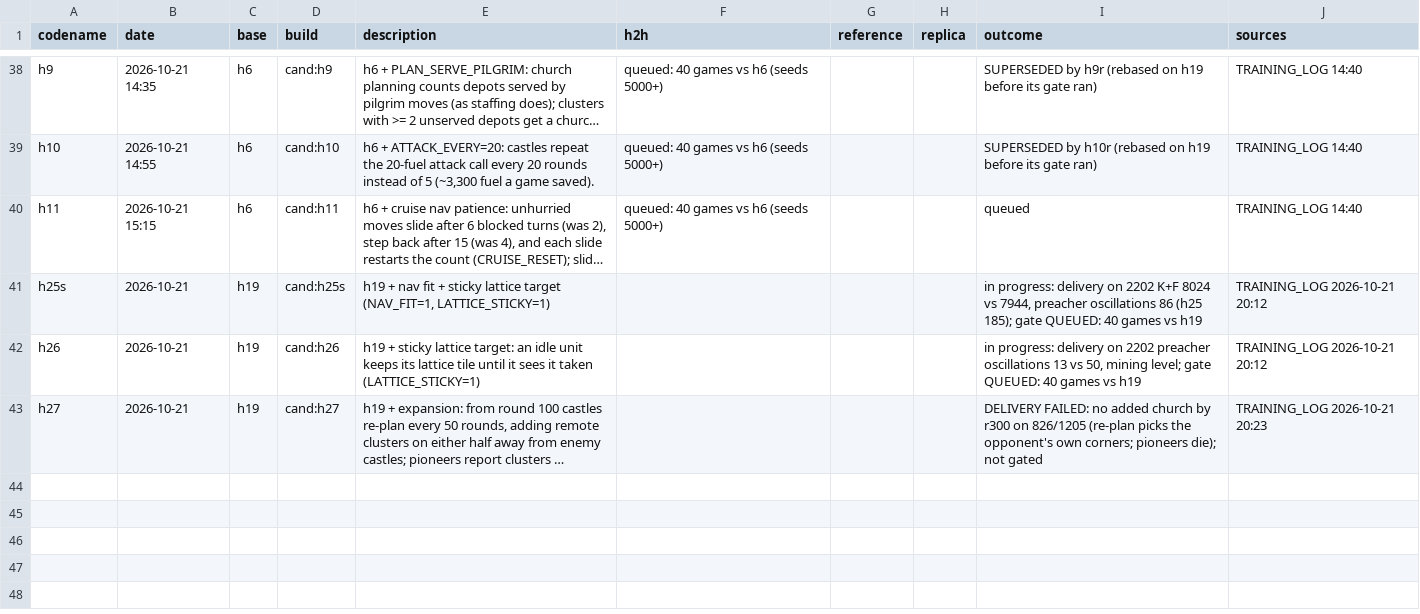
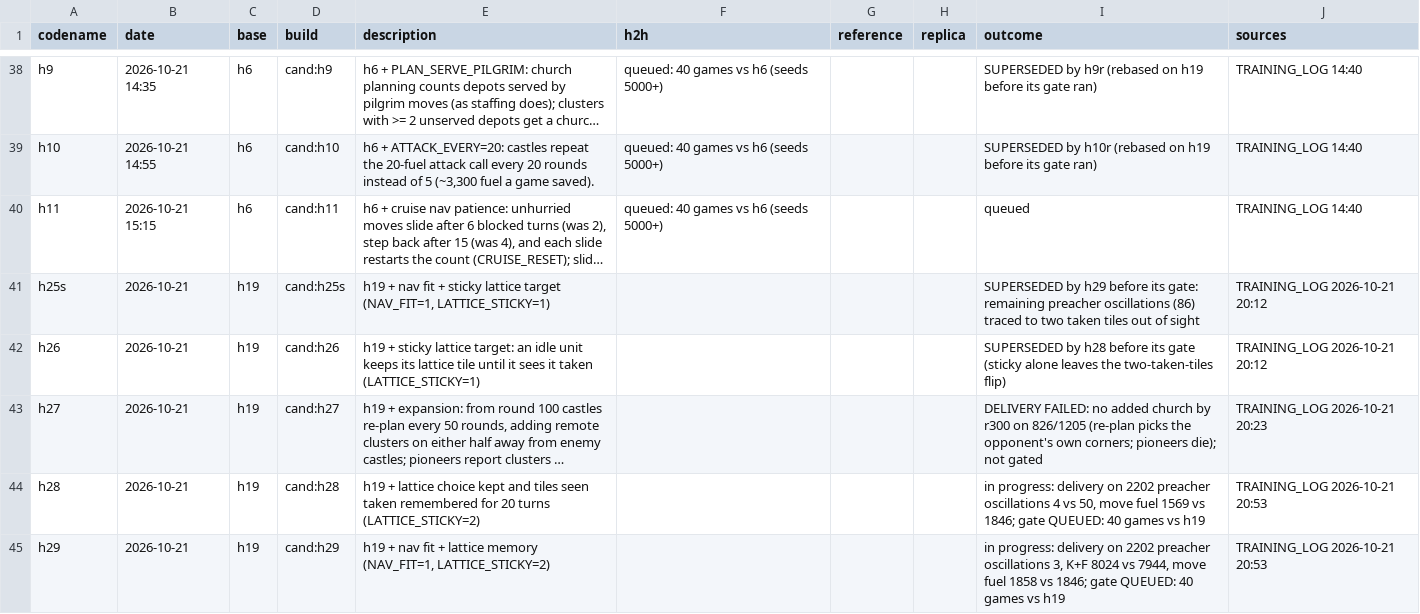
Before and after one commit to terryvanbelle/battlecode19-vibe, a CSV file: progress/attempts.csv, drawn as a sheet; only a part is shown, gaps mark what is left out; long unchanged cells end in …; the diff names each change by its address in the sheet, - before the commit and + after, or states it on an @@ line.

```diff
--- a/progress/attempts.csv
+++ b/progress/attempts.csv
-I41 (outcome): in progress: delivery on 2202 K+F 8024 vs 7944, preacher oscillations 86 (h25 185); gate QUEUED: 40 games vs h19
+I41 (outcome): SUPERSEDED by h29 before its gate: remaining preacher oscillations (86) traced to two taken tiles out of sight
-I42 (outcome): in progress: delivery on 2202 preacher oscillations 13 vs 50, mining level; gate QUEUED: 40 games vs h19
+I42 (outcome): SUPERSEDED by h28 before its gate (sticky alone leaves the two-taken-tiles flip)
+row 44: h28 | 2026-10-21 | h19 | cand:h28 | h19 + lattice choice kept and tiles seen taken remembered for 20 turns (LATTICE_STICKY=2) |  |  |  | in progress: delivery on 2202 preacher oscillations 4 vs 50, move fuel 1569 vs 1846; gate QUEUED: 40 games vs h19 | TRAINING_LOG 2026-10-21 20:53
+row 45: h29 | 2026-10-21 | h19 | cand:h29 | h19 + nav fit + lattice memory (NAV_FIT=1, LATTICE_STICKY=2) |  |  |  | in progress: delivery on 2202 preacher oscillations 3, K+F 8024 vs 7944, move fuel 1858 vs 1846; gate QUEUED: 40 games vs h19 | TRAINING_LOG 2026-10-21 20:53
```
Also changed, not shown: 7 other files.
